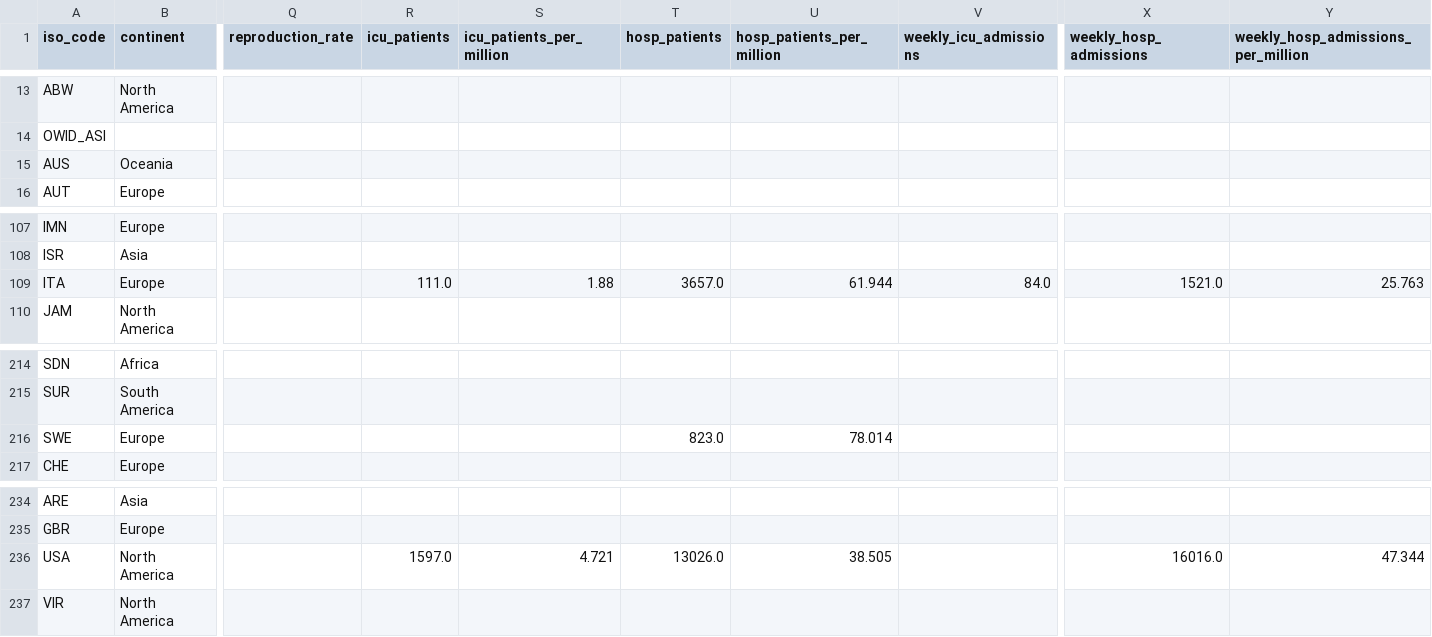
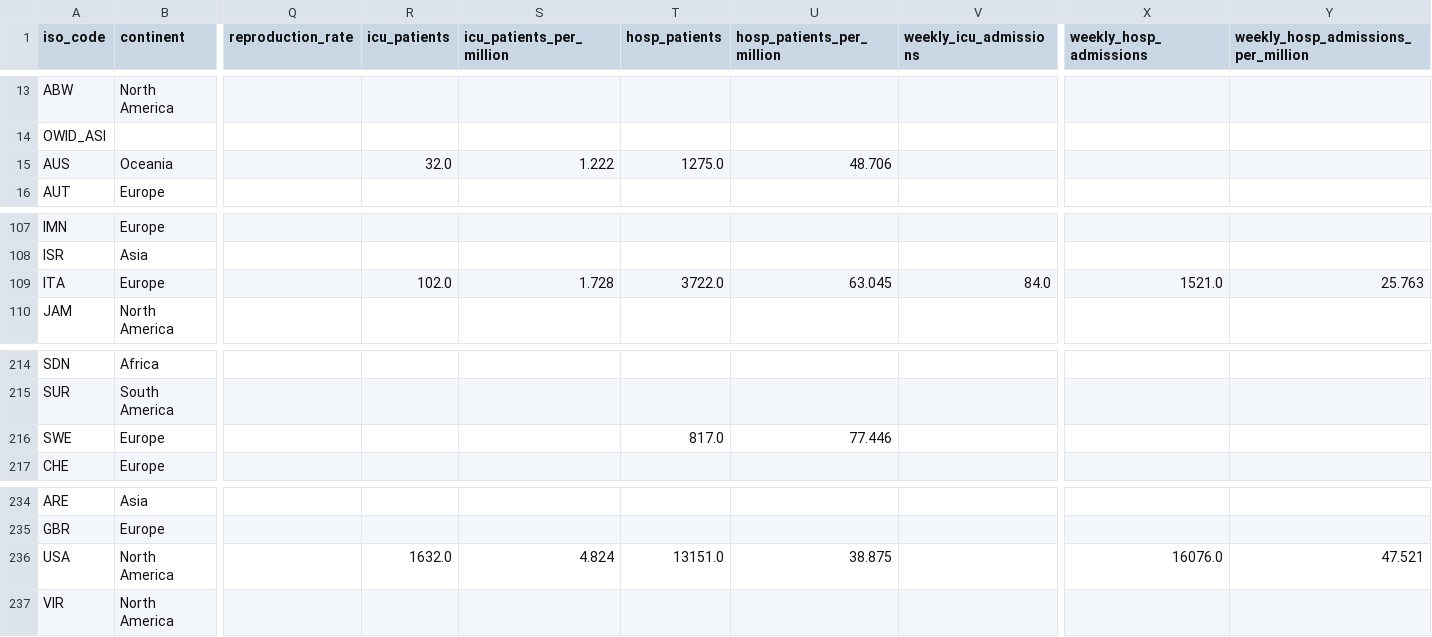
Before and after one commit to spielplatzz/owid-covid-19-data, a CSV file: public/data/latest/owid-covid-latest.csv, drawn as a sheet; only a part is shown, gaps mark what is left out; the diff names each change by its address in the sheet, - before the commit and + after, or states it on an @@ line.

Commit message:
data(megafile): automated update

```diff
--- a/public/data/latest/owid-covid-latest.csv
+++ b/public/data/latest/owid-covid-latest.csv
-R15 (icu_patients): (empty)
+R15 (icu_patients): 32.0
-S15 (icu_patients_per_million): (empty)
+S15 (icu_patients_per_million): 1.222
-T15 (hosp_patients): (empty)
+T15 (hosp_patients): 1275.0
-U15 (hosp_patients_per_million): (empty)
+U15 (hosp_patients_per_million): 48.706
-R109 (icu_patients): 111.0
+R109 (icu_patients): 102.0
-S109 (icu_patients_per_million): 1.88
+S109 (icu_patients_per_million): 1.728
-T109 (hosp_patients): 3657.0
+T109 (hosp_patients): 3722.0
-U109 (hosp_patients_per_million): 61.944
+U109 (hosp_patients_per_million): 63.045
-T216 (hosp_patients): 823.0
+T216 (hosp_patients): 817.0
-U216 (hosp_patients_per_million): 78.014
+U216 (hosp_patients_per_million): 77.446
-R236 (icu_patients): 1597.0
+R236 (icu_patients): 1632.0
-S236 (icu_patients_per_million): 4.721
+S236 (icu_patients_per_million): 4.824
-T236 (hosp_patients): 13026.0
+T236 (hosp_patients): 13151.0
-U236 (hosp_patients_per_million): 38.505
+U236 (hosp_patients_per_million): 38.875
-X236 (weekly_hosp_admissions): 16016.0
+X236 (weekly_hosp_admissions): 16076.0
-Y236: 47.344
+Y236: 47.521
```
Also changed, not shown: 4 other files.
